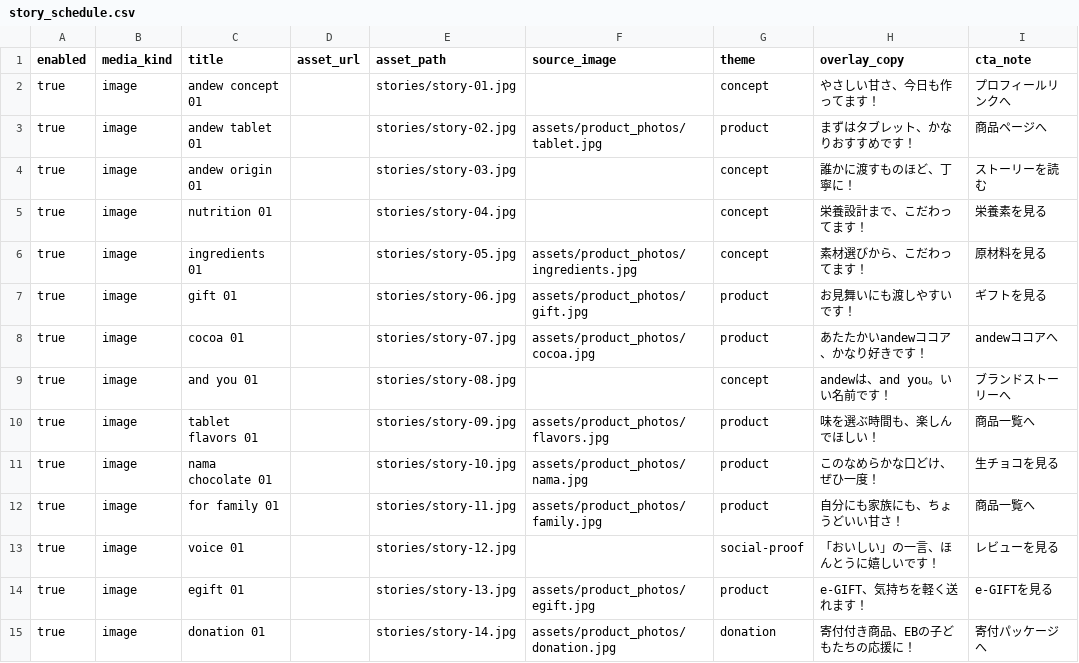
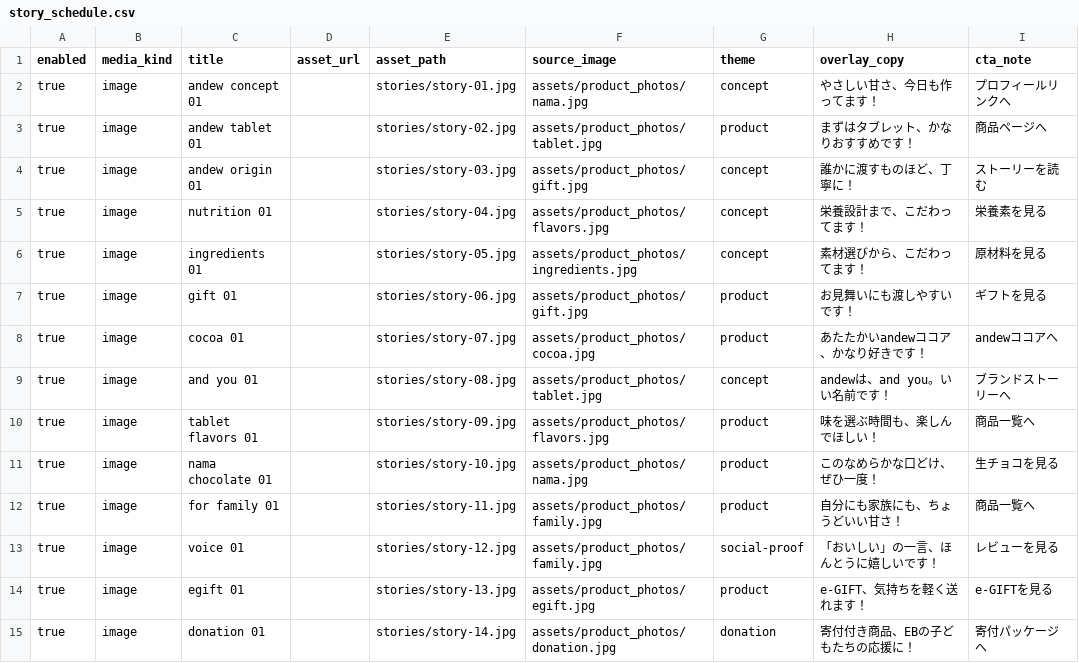
Before and after one commit to koseispinlife/andew-instagram-stories, a CSV file: content/story_schedule.csv, drawn as a sheet.

Commit message:
Assign real photos to all story slots

```diff
--- a/content/story_schedule.csv
+++ b/content/story_schedule.csv
@@ -1,6 +1,6 @@
 enabled,media_kind,title,asset_url,asset_path,source_image,theme,overlay_copy,cta_note
-true,image,andew concept 01,,stories/story-01.jpg,,concept,やさしい甘さ、今日も作ってます！,プロフィールリンクへ
+true,image,andew concept 01,,stories/story-01.jpg,assets/product_photos/nama.jpg,concept,やさしい甘さ、今日も作ってます！,プロフィールリンクへ
 true,image,andew tablet 01,,stories/story-02.jpg,assets/product_photos/tablet.jpg,product,まずはタブレット、かなりおすすめです！,商品ページへ
-true,image,andew origin 01,,stories/story-03.jpg,,concept,誰かに渡すものほど、丁寧に！,ストーリーを読む
-true,image,nutrition 01,,stories/story-04.jpg,,concept,栄養設計まで、こだわってます！,栄養素を見る
+true,image,andew origin 01,,stories/story-03.jpg,assets/product_photos/gift.jpg,concept,誰かに渡すものほど、丁寧に！,ストーリーを読む
+true,image,nutrition 01,,stories/story-04.jpg,assets/product_photos/flavors.jpg,concept,栄養設計まで、こだわってます！,栄養素を見る
 true,image,ingredients 01,,stories/story-05.jpg,assets/product_photos/ingredients.jpg,concept,素材選びから、こだわってます！,原材料を見る
@@ -8,3 +8,3 @@ true,image,gift 01,,stories/story-06.jpg,assets/product_photos/gift.jpg,product,
 true,image,cocoa 01,,stories/story-07.jpg,assets/product_photos/cocoa.jpg,product,あたたかいandewココア、かなり好きです！,andewココアへ
-true,image,and you 01,,stories/story-08.jpg,,concept,andewは、and you。いい名前です！,ブランドストーリーへ
+true,image,and you 01,,stories/story-08.jpg,assets/product_photos/tablet.jpg,concept,andewは、and you。いい名前です！,ブランドストーリーへ
 true,image,tablet flavors 01,,stories/story-09.jpg,assets/product_photos/flavors.jpg,product,味を選ぶ時間も、楽しんでほしい！,商品一覧へ
@@ -12,3 +12,3 @@ true,image,nama chocolate 01,,stories/story-10.jpg,assets/product_photos/nama.jp
 true,image,for family 01,,stories/story-11.jpg,assets/product_photos/family.jpg,product,自分にも家族にも、ちょうどいい甘さ！,商品一覧へ
-true,image,voice 01,,stories/story-12.jpg,,social-proof,「おいしい」の一言、ほんとうに嬉しいです！,レビューを見る
+true,image,voice 01,,stories/story-12.jpg,assets/product_photos/family.jpg,social-proof,「おいしい」の一言、ほんとうに嬉しいです！,レビューを見る
 true,image,egift 01,,stories/story-13.jpg,assets/product_photos/egift.jpg,product,e-GIFT、気持ちを軽く送れます！,e-GIFTを見る
```
